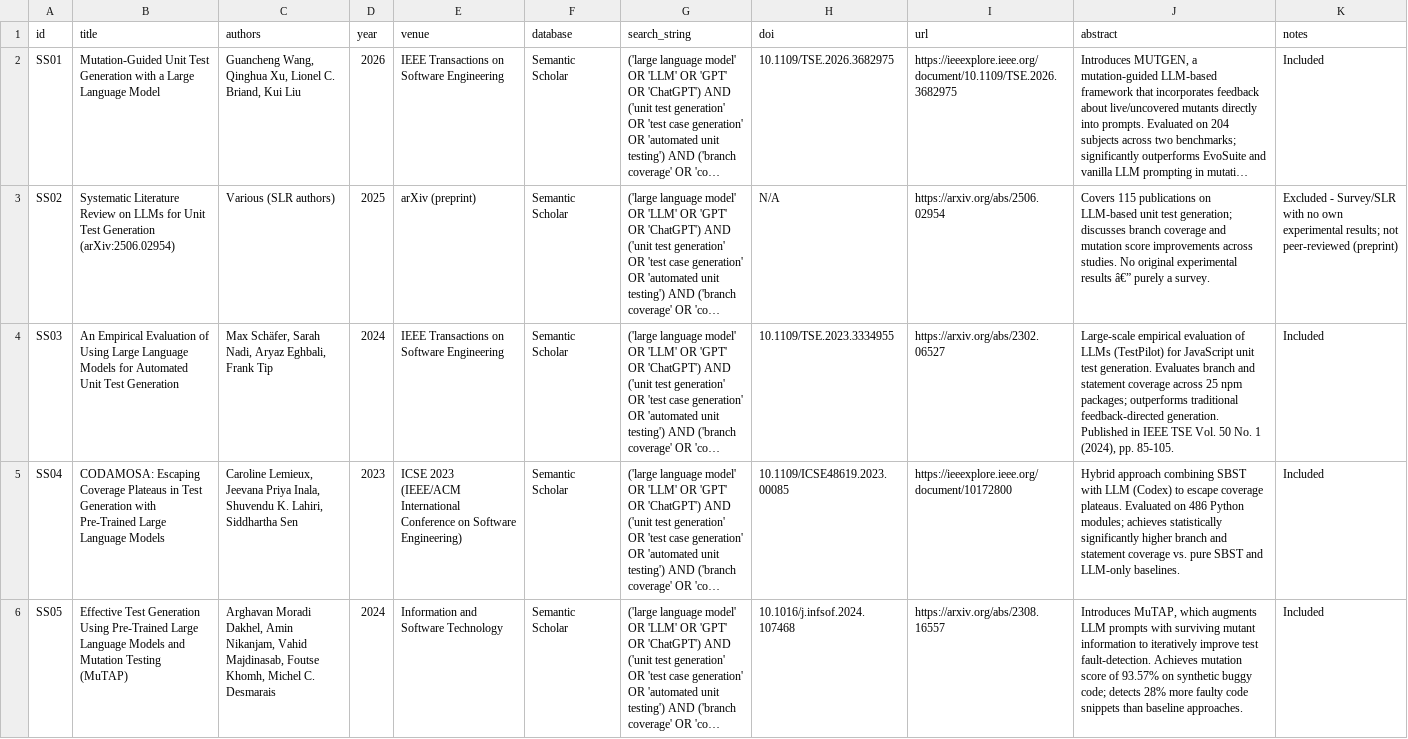
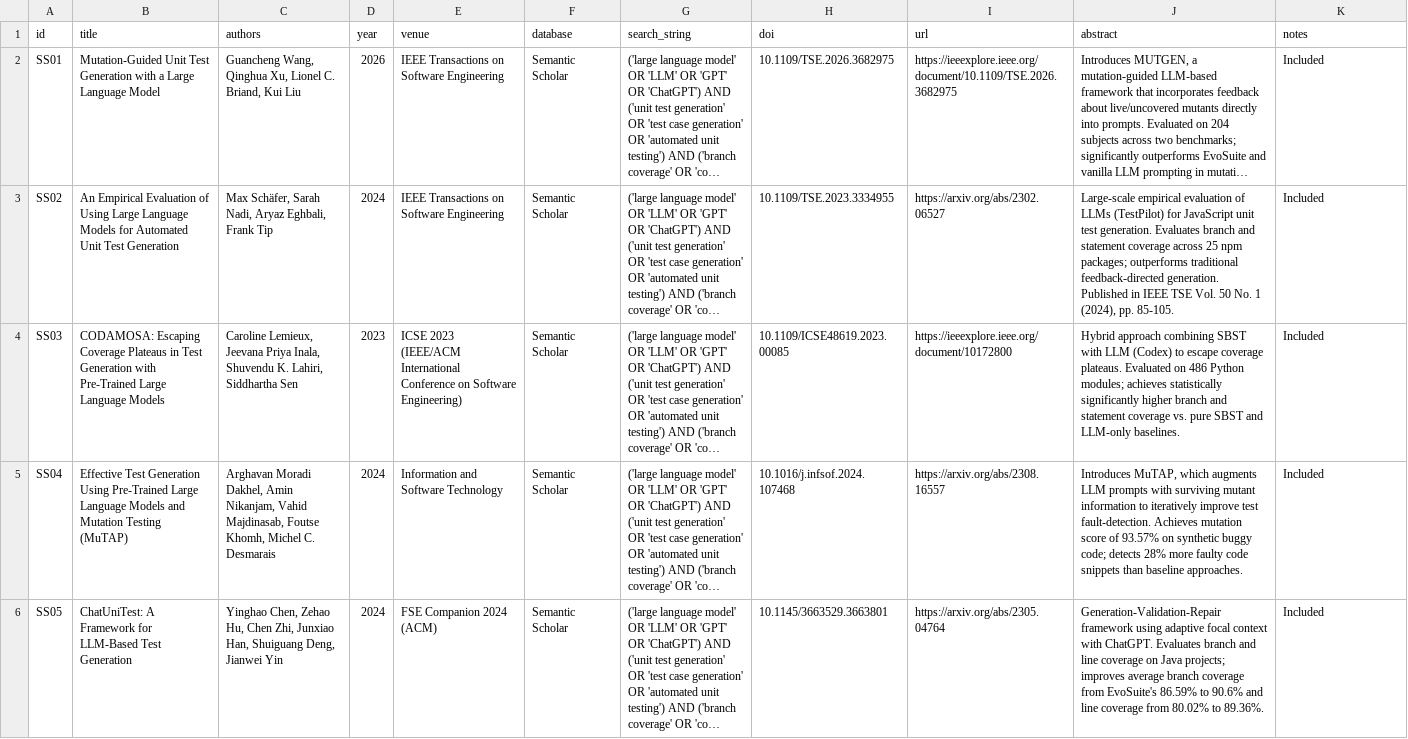
Before and after one commit to Khenggg/SE1944_LLM_Unit_Test_Generation, a CSV file: SLR/raw_records_semantic_scholar.csv, drawn as a sheet; only a part is shown; long unchanged cells end in …; the diff covers the shown part only; the diff names each change by its address in the sheet, - before the commit and + after, or states it on an @@ line.

Commit message:
Update raw_records_semantic_scholar.csv with new research
Added new entries for LLM-based unit test generation research, including evaluations and frameworks. Removed outdated entries to maintain relevance.

```diff
--- a/SLR/raw_records_semantic_scholar.csv
+++ b/SLR/raw_records_semantic_scholar.csv
-B3 (title): Systematic Literature Review on LLMs for Unit Test Generation (arXiv:2506.02954)
+B3 (title): An Empirical Evaluation of Using Large Language Models for Automated Unit Test Generation
-C3 (authors): Various (SLR authors)
+C3 (authors): Max Schäfer, Sarah Nadi, Aryaz Eghbali, Frank Tip
-D3 (year): 2025
+D3 (year): 2024
-E3 (venue): arXiv (preprint)
+E3 (venue): IEEE Transactions on Software Engineering
-H3 (doi): N/A
+H3 (doi): 10.1109/TSE.2023.3334955
-I3 (url): https://arxiv.org/abs/2506.02954
+I3 (url): https://arxiv.org/abs/2302.06527
-J3 (abstract): Covers 115 publications on LLM-based unit test generation; discusses branch coverage and mutation score improvements across studies. No original experimental results â€” purely a survey.
+J3 (abstract): Large-scale empirical evaluation of LLMs (TestPilot) for JavaScript unit test generation. Evaluates branch and statement coverage across 25 npm packages; outperforms traditional feedback-directed generation. Published in IEEE TSE Vol. 50 No. 1 (2024), pp. 85-105.
-K3 (notes): Excluded - Survey/SLR with no own experimental results; not peer-reviewed (preprint)
+K3 (notes): Included
-B4 (title): An Empirical Evaluation of Using Large Language Models for Automated Unit Test Generation
+B4 (title): CODAMOSA: Escaping Coverage Plateaus in Test Generation with Pre-Trained Large Language Models
-C4 (authors): Max Schäfer, Sarah Nadi, Aryaz Eghbali, Frank Tip
+C4 (authors): Caroline Lemieux, Jeevana Priya Inala, Shuvendu K. Lahiri, Siddhartha Sen
-D4 (year): 2024
+D4 (year): 2023
-E4 (venue): IEEE Transactions on Software Engineering
+E4 (venue): ICSE 2023 (IEEE/ACM International Conference on Software Engineering)
-H4 (doi): 10.1109/TSE.2023.3334955
+H4 (doi): 10.1109/ICSE48619.2023.00085
-I4 (url): https://arxiv.org/abs/2302.06527
+I4 (url): https://ieeexplore.ieee.org/document/10172800
-J4 (abstract): Large-scale empirical evaluation of LLMs (TestPilot) for JavaScript unit test generation. Evaluates branch and statement coverage across 25 npm packages; outperforms traditional feedback-directed generation. Published in IEEE TSE Vol. 50 No. 1 (2024), pp. 85-105.
+J4 (abstract): Hybrid approach combining SBST with LLM (Codex) to escape coverage plateaus. Evaluated on 486 Python modules; achieves statistically significantly higher branch and statement coverage vs. pure SBST and LLM-only baselines.
-B5 (title): CODAMOSA: Escaping Coverage Plateaus in Test Generation with Pre-Trained Large Language Models
+B5 (title): Effective Test Generation Using Pre-Trained Large Language Models and Mutation Testing (MuTAP)
-C5 (authors): Caroline Lemieux, Jeevana Priya Inala, Shuvendu K. Lahiri, Siddhartha Sen
+C5 (authors): Arghavan Moradi Dakhel, Amin Nikanjam, Vahid Majdinasab, Foutse Khomh, Michel C. Desmarais
-D5 (year): 2023
+D5 (year): 2024
-E5 (venue): ICSE 2023 (IEEE/ACM International Conference on Software Engineering)
+E5 (venue): Information and Software Technology
-H5 (doi): 10.1109/ICSE48619.2023.00085
+H5 (doi): 10.1016/j.infsof.2024.107468
-I5 (url): https://ieeexplore.ieee.org/document/10172800
+I5 (url): https://arxiv.org/abs/2308.16557
-J5 (abstract): Hybrid approach combining SBST with LLM (Codex) to escape coverage plateaus. Evaluated on 486 Python modules; achieves statistically significantly higher branch and statement coverage vs. pure SBST and LLM-only baselines.
+J5 (abstract): Introduces MuTAP, which augments LLM prompts with surviving mutant information to iteratively improve test fault-detection. Achieves mutation score of 93.57% on synthetic buggy code; detects 28% more faulty code snippets than baseline approaches.
-B6 (title): Effective Test Generation Using Pre-Trained Large Language Models and Mutation Testing (MuTAP)
+B6 (title): ChatUniTest: A Framework for LLM-Based Test Generation
-C6 (authors): Arghavan Moradi Dakhel, Amin Nikanjam, Vahid Majdinasab, Foutse Khomh, Michel C. Desmarais
+C6 (authors): Yinghao Chen, Zehao Hu, Chen Zhi, Junxiao Han, Shuiguang Deng, Jianwei Yin
-E6 (venue): Information and Software Technology
+E6 (venue): FSE Companion 2024 (ACM)
-H6 (doi): 10.1016/j.infsof.2024.107468
+H6 (doi): 10.1145/3663529.3663801
-I6 (url): https://arxiv.org/abs/2308.16557
+I6 (url): https://arxiv.org/abs/2305.04764
-J6 (abstract): Introduces MuTAP, which augments LLM prompts with surviving mutant information to iteratively improve test fault-detection. Achieves mutation score of 93.57% on synthetic buggy code; detects 28% more faulty code snippets than baseline approaches.
+J6 (abstract): Generation-Validation-Repair framework using adaptive focal context with ChatGPT. Evaluates branch and line coverage on Java projects; improves average branch coverage from EvoSuite's 86.59% to 90.6% and line coverage from 80.02% to 89.36%.
```
Also changed, not shown: 1 removed row and 31 edited cells elsewhere in this file.
